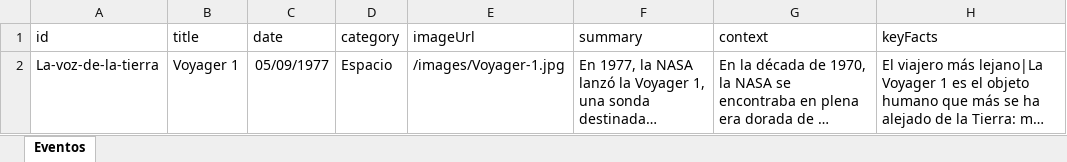
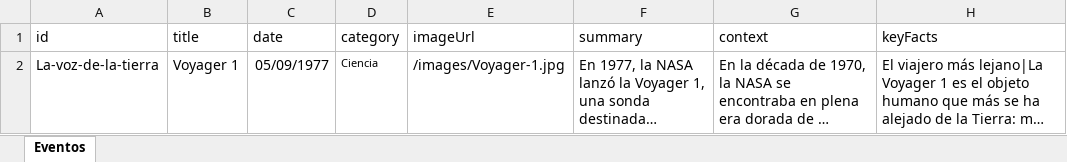
Before and after one commit to jldoradomoles/epicstoria, an Excel workbook: eventos-plantilla.xlsx, sheet Eventos, drawn as a sheet; only a part is shown; long unchanged cells end in …; values as stored, in another font and other column widths than the file's, no borders; the diff covers the shown part only; the diff names each change by its address in the sheet, - before the commit and + after, or states it on an @@ line.

```diff
--- a/eventos-plantilla.xlsx (sheet Eventos)
+++ b/eventos-plantilla.xlsx (sheet Eventos)
-D2 (category): Espacio
+D2 (category): Ciencia
@@ D2 text size: smaller @@
```
Also changed, not shown: 2 added rows elsewhere in this sheet, 15 other files.
